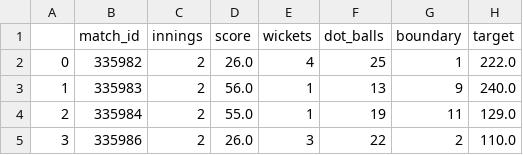
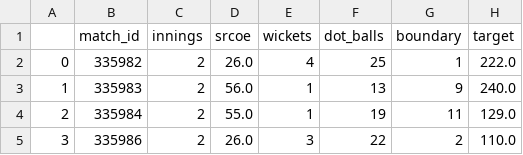
Before and after one commit to vetripy/IPL-2021-Predictor, a CSV file: csv/second_innings.csv, drawn as a sheet; only a part is shown.

```diff
--- a/csv/second_innings.csv
+++ b/csv/second_innings.csv
@@ -1,2 +1,2 @@
-,match_id,innings,score,wickets,dot_balls,boundary,target
+,match_id,innings,srcoe,wickets,dot_balls,boundary,target
 0,335982,2,26.0,4,25,1,222.0
```
Also changed, not shown: 1 other file.
